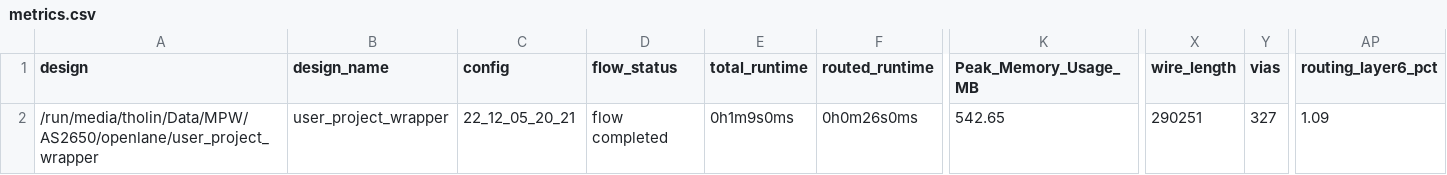
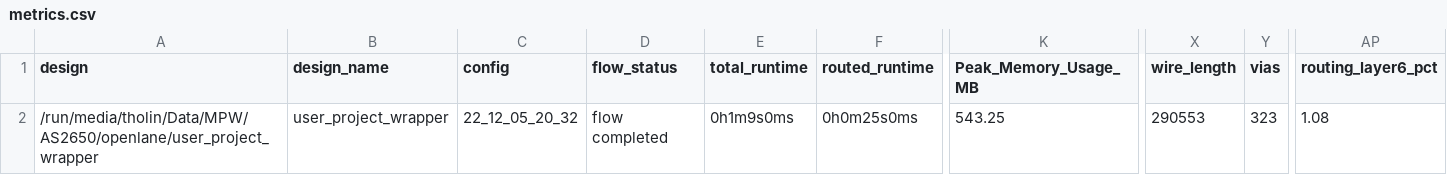
Before and after one commit to AvalonSemiconductors/AS2650, a CSV file: signoff/user_project_wrapper/metrics.csv, drawn as a sheet; only a part is shown, gaps mark what is left out; the diff names each change by its address in the sheet, - before the commit and + after, or states it on an @@ line.

```diff
--- a/signoff/user_project_wrapper/metrics.csv
+++ b/signoff/user_project_wrapper/metrics.csv
-C2 (config): 22_12_05_20_21
+C2 (config): 22_12_05_20_32
-F2 (routed_runtime): 0h0m26s0ms
+F2 (routed_runtime): 0h0m25s0ms
-K2 (Peak_Memory_Usage_MB): 542.65
+K2 (Peak_Memory_Usage_MB): 543.25
-X2 (wire_length): 290251
+X2 (wire_length): 290553
-Y2 (vias): 327
+Y2 (vias): 323
-AP2 (routing_layer6_pct): 1.09
+AP2 (routing_layer6_pct): 1.08
```
Also changed, not shown: signoff/wrapped_as2650/metrics.csv, 28 other files.
